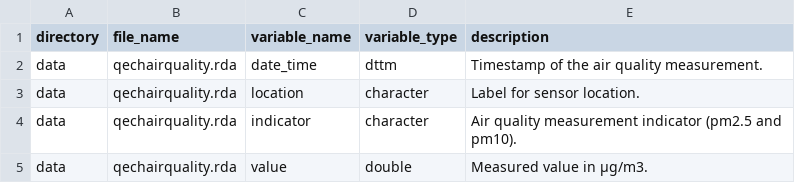
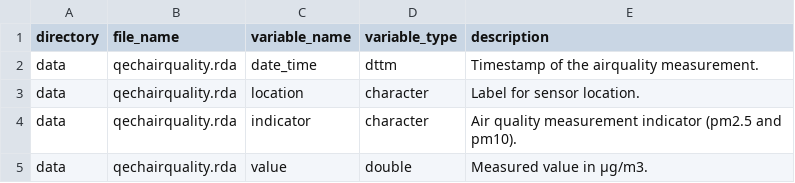
Before and after one commit to openwashdata-dev/openwashdata, a CSV file: data/dictionary.csv, drawn as a sheet; the diff names each change by its address in the sheet, - before the commit and + after, or states it on an @@ line.

Commit message:
Remove spaces between variables

```diff
--- a/data/dictionary.csv
+++ b/data/dictionary.csv
-E2 (description): Timestamp of the air quality measurement.
+E2 (description): Timestamp of the airquality measurement.
```
